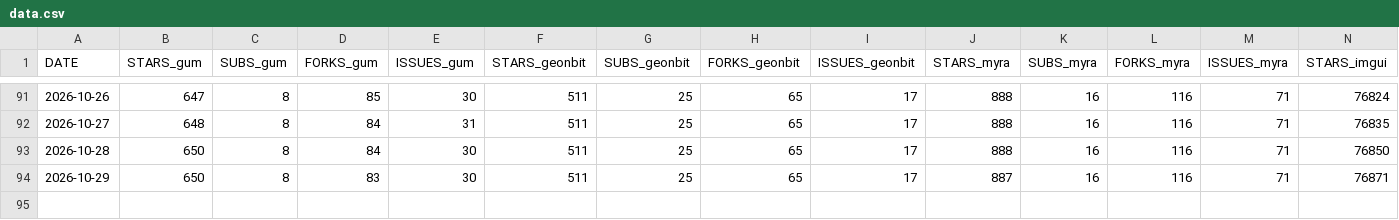
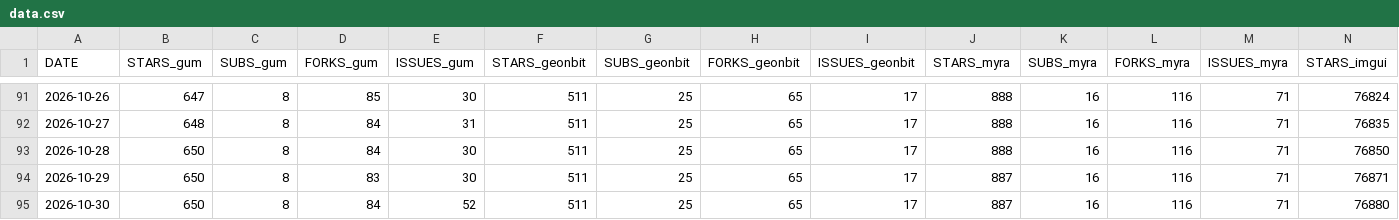
Before and after one commit to kaltinril/gum_stats, a CSV file: data.csv, drawn as a sheet; only a part is shown, gaps mark what is left out; rows hold the shown columns only; the diff names each change by its address in the sheet, - before the commit and + after, or states it on an @@ line.

```diff
--- a/data.csv
+++ b/data.csv
+row 95: 2026-10-30 | 650 | 8 | 84 | 52 | 511 | 25 | 65 | 17 | 887 | 16 | 116 | 71 | 76880
```
